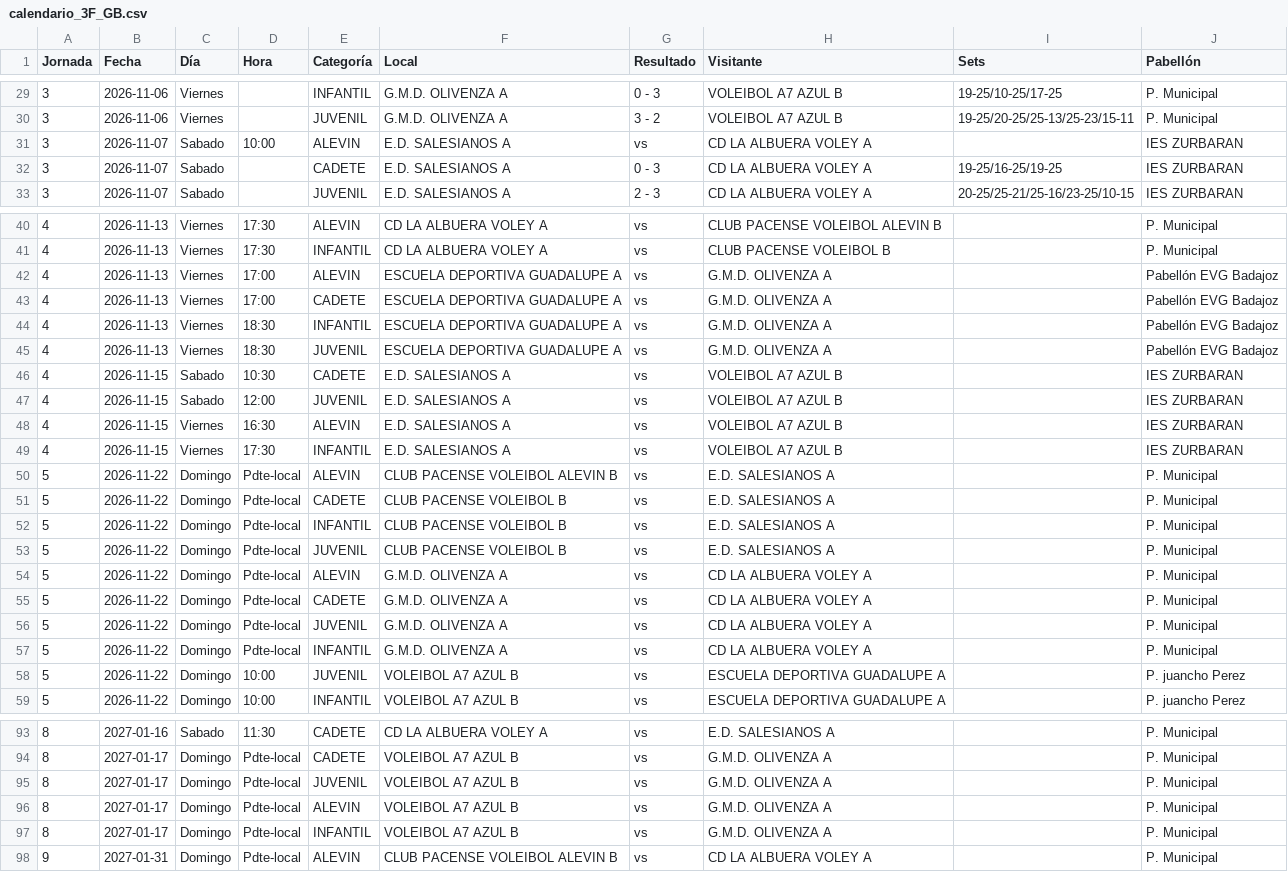
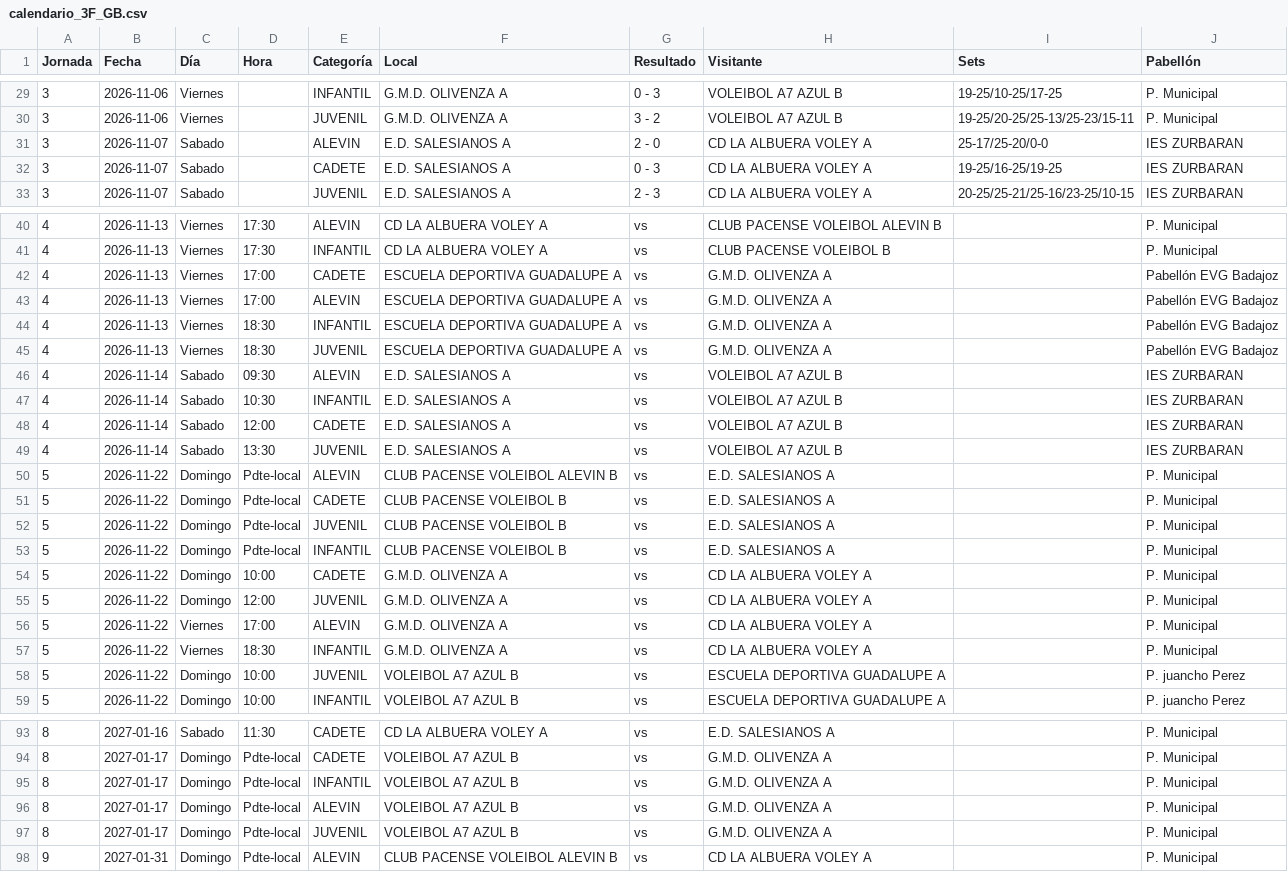
Before and after one commit to kapi21/marcador-voley, a CSV file: calendario/calendario_3F_GB.csv, drawn as a sheet; only a part is shown, gaps mark what is left out; the diff covers the shown part only.

```diff
--- a/calendario/calendario_3F_GB.csv
+++ b/calendario/calendario_3F_GB.csv
@@ -30,3 +30,3 @@
 3;2026-11-06;Viernes;;JUVENIL;G.M.D. OLIVENZA A;3 - 2;VOLEIBOL A7 AZUL B;19-25/20-25/25-13/25-23/15-11;P. Municipal
-3;2026-11-07;Sabado;10:00;ALEVIN;E.D. SALESIANOS A;vs;CD LA ALBUERA VOLEY A;;IES ZURBARAN
+3;2026-11-07;Sabado;;ALEVIN;E.D. SALESIANOS A;2 - 0;CD LA ALBUERA VOLEY A;25-17/25-20/0-0;IES ZURBARAN
 3;2026-11-07;Sabado;;CADETE;E.D. SALESIANOS A;0 - 3;CD LA ALBUERA VOLEY A;19-25/16-25/19-25;IES ZURBARAN
@@ -41,18 +41,18 @@
 4;2026-11-13;Viernes;17:30;INFANTIL;CD LA ALBUERA VOLEY A;vs;CLUB PACENSE VOLEIBOL B;;P. Municipal
+4;2026-11-13;Viernes;17:00;CADETE;ESCUELA DEPORTIVA GUADALUPE A;vs;G.M.D. OLIVENZA A;;Pabellón EVG Badajoz
 4;2026-11-13;Viernes;17:00;ALEVIN;ESCUELA DEPORTIVA GUADALUPE A;vs;G.M.D. OLIVENZA A;;Pabellón EVG Badajoz
-4;2026-11-13;Viernes;17:00;CADETE;ESCUELA DEPORTIVA GUADALUPE A;vs;G.M.D. OLIVENZA A;;Pabellón EVG Badajoz
 4;2026-11-13;Viernes;18:30;INFANTIL;ESCUELA DEPORTIVA GUADALUPE A;vs;G.M.D. OLIVENZA A;;Pabellón EVG Badajoz
 4;2026-11-13;Viernes;18:30;JUVENIL;ESCUELA DEPORTIVA GUADALUPE A;vs;G.M.D. OLIVENZA A;;Pabellón EVG Badajoz
-4;2026-11-15;Sabado;10:30;CADETE;E.D. SALESIANOS A;vs;VOLEIBOL A7 AZUL B;;IES ZURBARAN
-4;2026-11-15;Sabado;12:00;JUVENIL;E.D. SALESIANOS A;vs;VOLEIBOL A7 AZUL B;;IES ZURBARAN
-4;2026-11-15;Viernes;16:30;ALEVIN;E.D. SALESIANOS A;vs;VOLEIBOL A7 AZUL B;;IES ZURBARAN
-4;2026-11-15;Viernes;17:30;INFANTIL;E.D. SALESIANOS A;vs;VOLEIBOL A7 AZUL B;;IES ZURBARAN
+4;2026-11-14;Sabado;09:30;ALEVIN;E.D. SALESIANOS A;vs;VOLEIBOL A7 AZUL B;;IES ZURBARAN
+4;2026-11-14;Sabado;10:30;INFANTIL;E.D. SALESIANOS A;vs;VOLEIBOL A7 AZUL B;;IES ZURBARAN
+4;2026-11-14;Sabado;12:00;CADETE;E.D. SALESIANOS A;vs;VOLEIBOL A7 AZUL B;;IES ZURBARAN
+4;2026-11-14;Sabado;13:30;JUVENIL;E.D. SALESIANOS A;vs;VOLEIBOL A7 AZUL B;;IES ZURBARAN
 5;2026-11-22;Domingo;Pdte-local;ALEVIN;CLUB PACENSE VOLEIBOL ALEVIN B;vs;E.D. SALESIANOS A;;P. Municipal
 5;2026-11-22;Domingo;Pdte-local;CADETE;CLUB PACENSE VOLEIBOL B;vs;E.D. SALESIANOS A;;P. Municipal
+5;2026-11-22;Domingo;Pdte-local;JUVENIL;CLUB PACENSE VOLEIBOL B;vs;E.D. SALESIANOS A;;P. Municipal
 5;2026-11-22;Domingo;Pdte-local;INFANTIL;CLUB PACENSE VOLEIBOL B;vs;E.D. SALESIANOS A;;P. Municipal
-5;2026-11-22;Domingo;Pdte-local;JUVENIL;CLUB PACENSE VOLEIBOL B;vs;E.D. SALESIANOS A;;P. Municipal
-5;2026-11-22;Domingo;Pdte-local;ALEVIN;G.M.D. OLIVENZA A;vs;CD LA ALBUERA VOLEY A;;P. Municipal
-5;2026-11-22;Domingo;Pdte-local;CADETE;G.M.D. OLIVENZA A;vs;CD LA ALBUERA VOLEY A;;P. Municipal
-5;2026-11-22;Domingo;Pdte-local;JUVENIL;G.M.D. OLIVENZA A;vs;CD LA ALBUERA VOLEY A;;P. Municipal
-5;2026-11-22;Domingo;Pdte-local;INFANTIL;G.M.D. OLIVENZA A;vs;CD LA ALBUERA VOLEY A;;P. Municipal
+5;2026-11-22;Domingo;10:00;CADETE;G.M.D. OLIVENZA A;vs;CD LA ALBUERA VOLEY A;;P. Municipal
+5;2026-11-22;Domingo;12:00;JUVENIL;G.M.D. OLIVENZA A;vs;CD LA ALBUERA VOLEY A;;P. Municipal
+5;2026-11-22;Viernes;17:00;ALEVIN;G.M.D. OLIVENZA A;vs;CD LA ALBUERA VOLEY A;;P. Municipal
+5;2026-11-22;Viernes;18:30;INFANTIL;G.M.D. OLIVENZA A;vs;CD LA ALBUERA VOLEY A;;P. Municipal
 5;2026-11-22;Domingo;10:00;JUVENIL;VOLEIBOL A7 AZUL B;vs;ESCUELA DEPORTIVA GUADALUPE A;;P. juancho Perez
@@ -94,5 +94,5 @@
 8;2027-01-17;Domingo;Pdte-local;CADETE;VOLEIBOL A7 AZUL B;vs;G.M.D. OLIVENZA A;;P. Municipal
+8;2027-01-17;Domingo;Pdte-local;INFANTIL;VOLEIBOL A7 AZUL B;vs;G.M.D. OLIVENZA A;;P. Municipal
+8;2027-01-17;Domingo;Pdte-local;ALEVIN;VOLEIBOL A7 AZUL B;vs;G.M.D. OLIVENZA A;;P. Municipal
 8;2027-01-17;Domingo;Pdte-local;JUVENIL;VOLEIBOL A7 AZUL B;vs;G.M.D. OLIVENZA A;;P. Municipal
-8;2027-01-17;Domingo;Pdte-local;ALEVIN;VOLEIBOL A7 AZUL B;vs;G.M.D. OLIVENZA A;;P. Municipal
-8;2027-01-17;Domingo;Pdte-local;INFANTIL;VOLEIBOL A7 AZUL B;vs;G.M.D. OLIVENZA A;;P. Municipal
 9;2027-01-31;Domingo;Pdte-local;ALEVIN;CLUB PACENSE VOLEIBOL ALEVIN B;vs;CD LA ALBUERA VOLEY A;;P. Municipal
```
Also changed, not shown: 4 moved rows elsewhere in this file, 3 other files.
